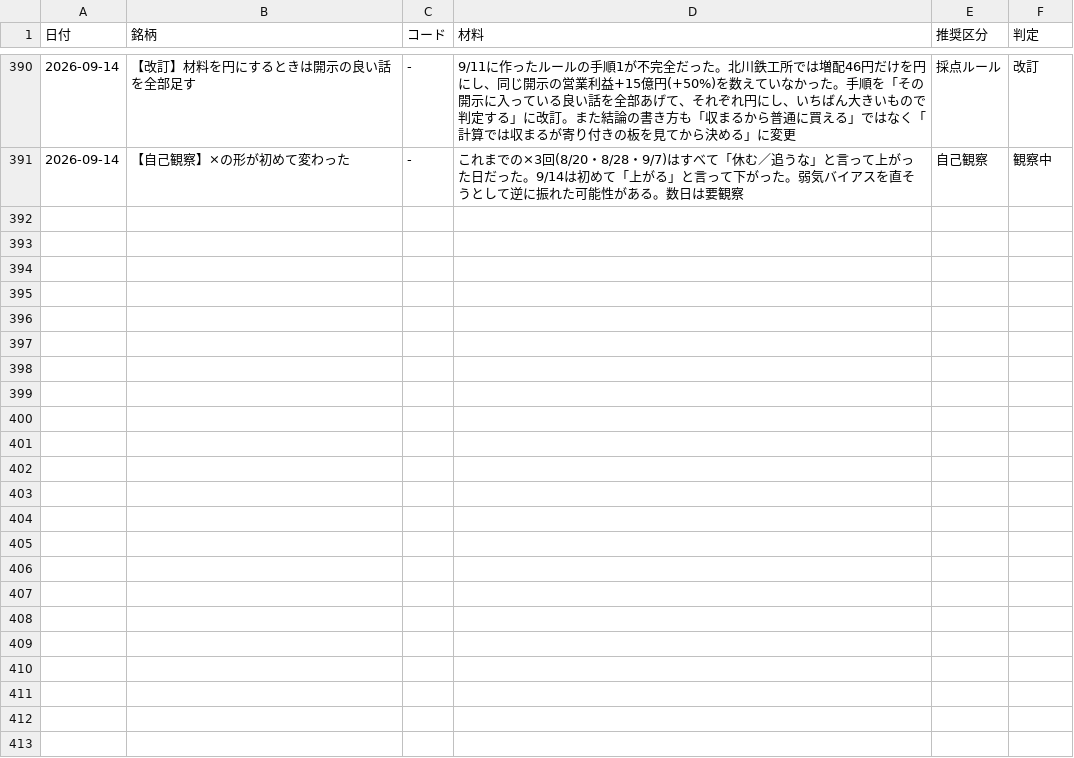
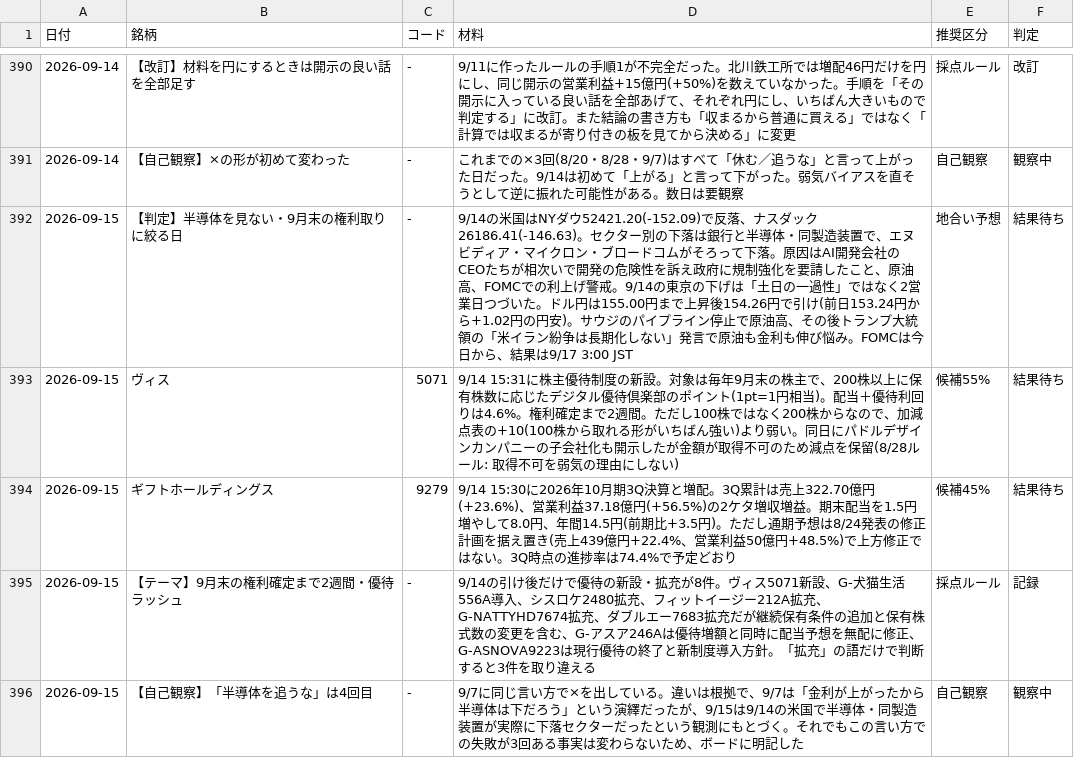
Before and after one commit to OGAKUZU/ogakuzu.github.io, a CSV file: automation/ledger/history.csv, drawn as a sheet; only a part is shown, gaps mark what is left out.

```diff
--- a/automation/ledger/history.csv
+++ b/automation/ledger/history.csv
@@ -391 +391,6 @@
 2026-09-14,【自己観察】×の形が初めて変わった,-,これまでの×3回(8/20・8/28・9/7)はすべて「休む／追うな」と言って上がった日だった。9/14は初めて「上がる」と言って下がった。弱気バイアスを直そうとして逆に振れた可能性がある。数日は要観察,自己観察,観察中
+2026-09-15,【判定】半導体を見ない・9月末の権利取りに絞る日,-,9/14の米国はNYダウ52421.20(-152.09)で反落、ナスダック26186.41(-146.63)。セクター別の下落は銀行と半導体・同製造装置で、エヌビディア・マイクロン・ブロードコムがそろって下落。原因はAI開発会社のCEOたちが相次いで開発の危険性を訴え政府に規制強化を要請したこと、原油高、FOMCでの利上げ警戒。9/14の東京の下げは「土日の一過性」ではなく2営業日つづいた。ドル円は155.00円まで上昇後154.26円で引け(前日153.24円から+1.02円の円安)。サウジのパイプライン停止で原油高、その後トランプ大統領の「米イラン紛争は長期化しない」発言で原油も金利も伸び悩み。FOMCは今日から、結果は9/17 3:00 JST,地合い予想,結果待ち
+2026-09-15,ヴィス,5071,9/14 15:31に株主優待制度の新設。対象は毎年9月末の株主で、200株以上に保有株数に応じたデジタル優待倶楽部のポイント(1pt=1円相当)。配当＋優待利回りは4.6%。権利確定まで2週間。ただし100株ではなく200株からなので、加減点表の+10(100株から取れる形がいちばん強い)より弱い。同日にパドルデザインカンパニーの子会社化も開示したが金額が取得不可のため減点を保留(8/28ルール: 取得不可を弱気の理由にしない),候補55%,結果待ち
+2026-09-15,ギフトホールディングス,9279,9/14 15:30に2026年10月期3Q決算と増配。3Q累計は売上322.70億円(+23.6%)、営業利益37.18億円(+56.5%)の2ケタ増収増益。期末配当を1.5円増やして8.0円、年間14.5円(前期比+3.5円)。ただし通期予想は8/24発表の修正計画を据え置き(売上439億円+22.4%、営業利益50億円+48.5%)で上方修正ではない。3Q時点の進捗率は74.4%で予定どおり,候補45%,結果待ち
+2026-09-15,【テーマ】9月末の権利確定まで2週間・優待ラッシュ,-,9/14の引け後だけで優待の新設・拡充が8件。ヴィス5071新設、G-犬猫生活556A導入、シスロケ2480拡充、フィットイージー212A拡充、G-NATTYHD7674拡充、ダブルエー7683拡充だが継続保有条件の追加と保有株式数の変更を含む、G-アスア246Aは優待増額と同時に配当予想を無配に修正、G-ASNOVA9223は現行優待の終了と新制度導入方針。「拡充」の語だけで判断すると3件を取り違える,採点ルール,記録
+2026-09-15,【自己観察】「半導体を追うな」は4回目,-,9/7に同じ言い方で×を出している。違いは根拠で、9/7は「金利が上がったから半導体は下だろう」という演繹だったが、9/15は9/14の米国で半導体・同製造装置が実際に下落セクターだったという観測にもとづく。それでもこの言い方での失敗が3回ある事実は変わらないため、ボードに明記した,自己観察,観察中
```
Also changed, not shown: 1 other file.
